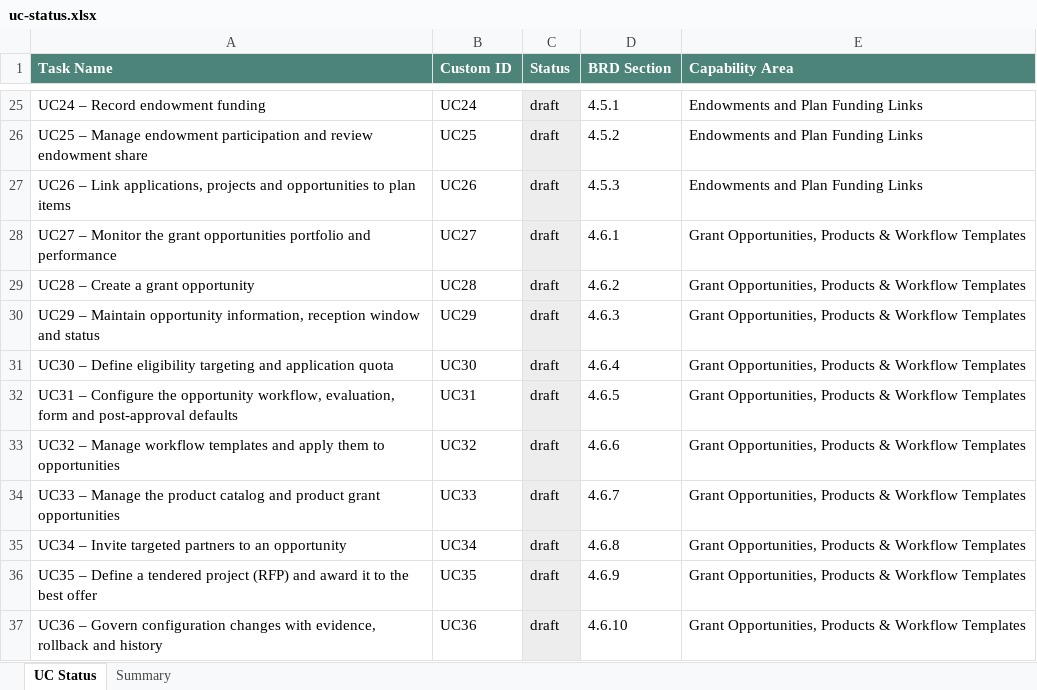
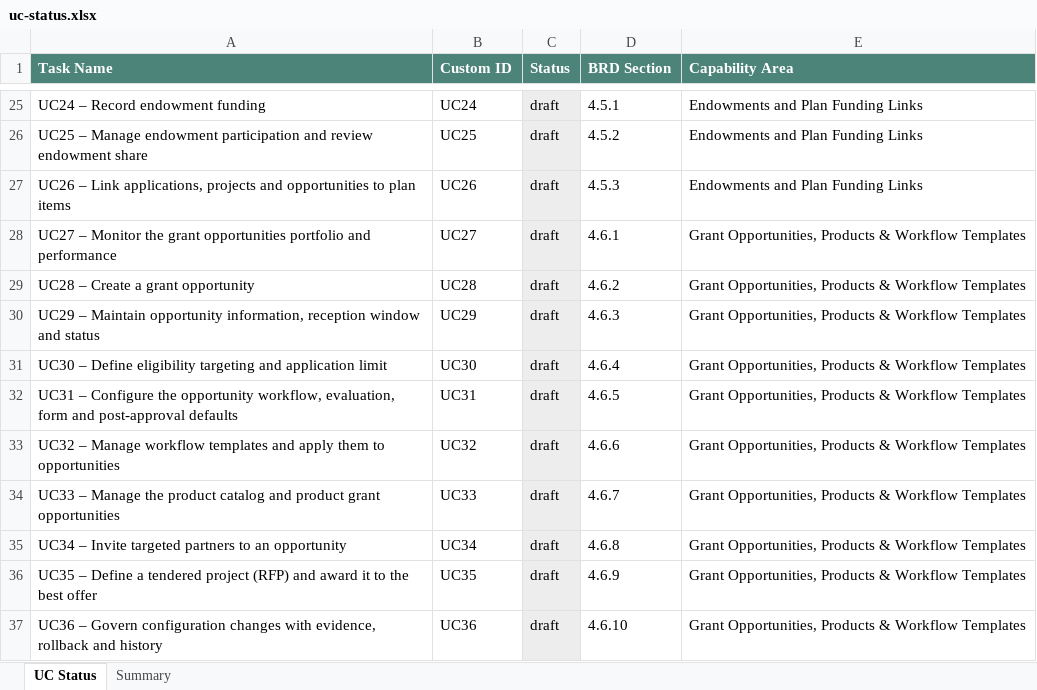
Before and after one commit to WBLcompany/FundManagementDemo, an Excel workbook: docs/business-analysis/uc-status.xlsx, sheet UC Status, drawn as a sheet; only a part is shown, gaps mark what is left out; values as stored, in another font and other column widths than the file's, no borders; the diff names each change by its address in the sheet, - before the commit and + after, or states it on an @@ line.

```diff
--- a/docs/business-analysis/uc-status.xlsx (sheet UC Status)
+++ b/docs/business-analysis/uc-status.xlsx (sheet UC Status)
-A31 (Task Name): …and application quota
+A31 (Task Name): …and application limit
```
Also changed, not shown: docs/business-analysis/mapping/uc-clickup-mapping.xlsx, 5 other files.
